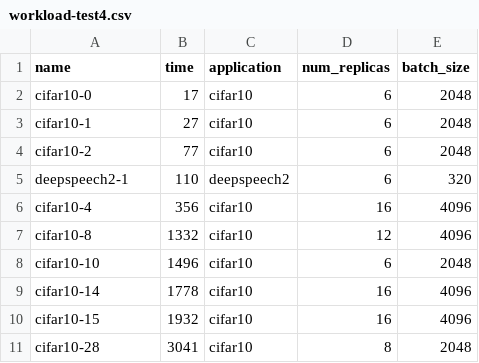
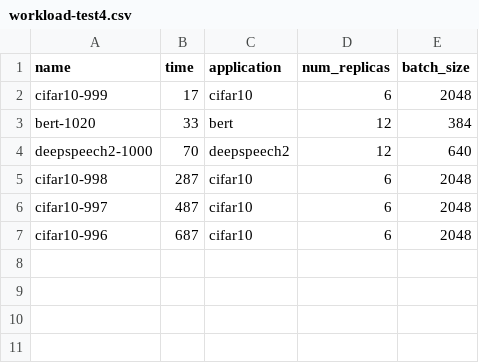
Before and after one commit to Li-Zhouzi/adaptdl, a CSV file: benchmark/workloads/workload-test4.csv, drawn as a sheet.

```diff
--- a/benchmark/workloads/workload-test4.csv
+++ b/benchmark/workloads/workload-test4.csv
@@ -1,11 +1,7 @@
 name,time,application,num_replicas,batch_size
-cifar10-0,17,cifar10,6,2048
-cifar10-1,27,cifar10,6,2048
-cifar10-2,77,cifar10,6,2048
-deepspeech2-1,110,deepspeech2,6,320
-cifar10-4,356,cifar10,16,4096
-cifar10-8,1332,cifar10,12,4096
-cifar10-10,1496,cifar10,6,2048
-cifar10-14,1778,cifar10,16,4096
-cifar10-15,1932,cifar10,16,4096
-cifar10-28,3041,cifar10,8,2048
+cifar10-999,17,cifar10,6,2048
+bert-1020,33,bert,12,384
+deepspeech2-1000,70,deepspeech2,12,640
+cifar10-998,287,cifar10,6,2048
+cifar10-997,487,cifar10,6,2048
+cifar10-996,687,cifar10,6,2048
```
Also changed, not shown: benchmark/workloads/workload-test.csv, benchmark/workloads/workload-test3.csv, 24 other files.
